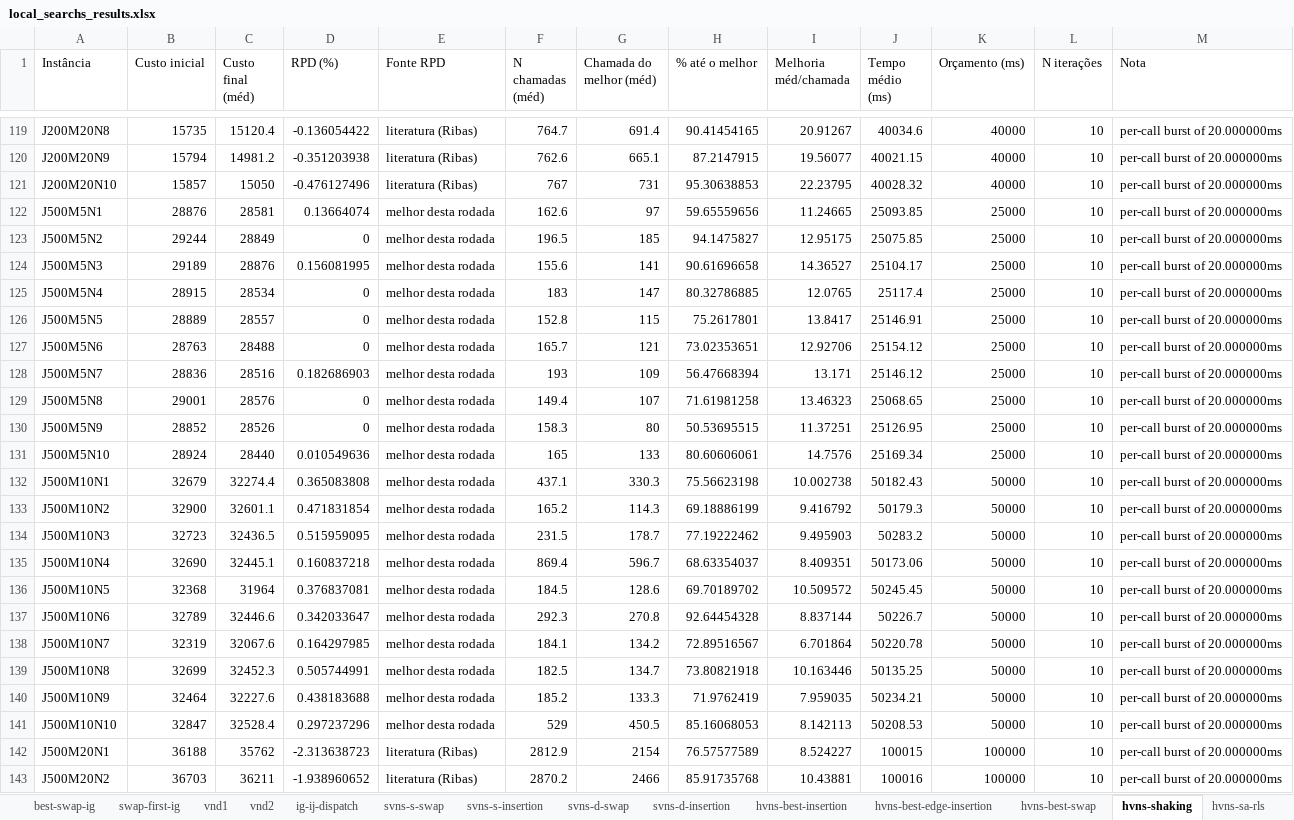
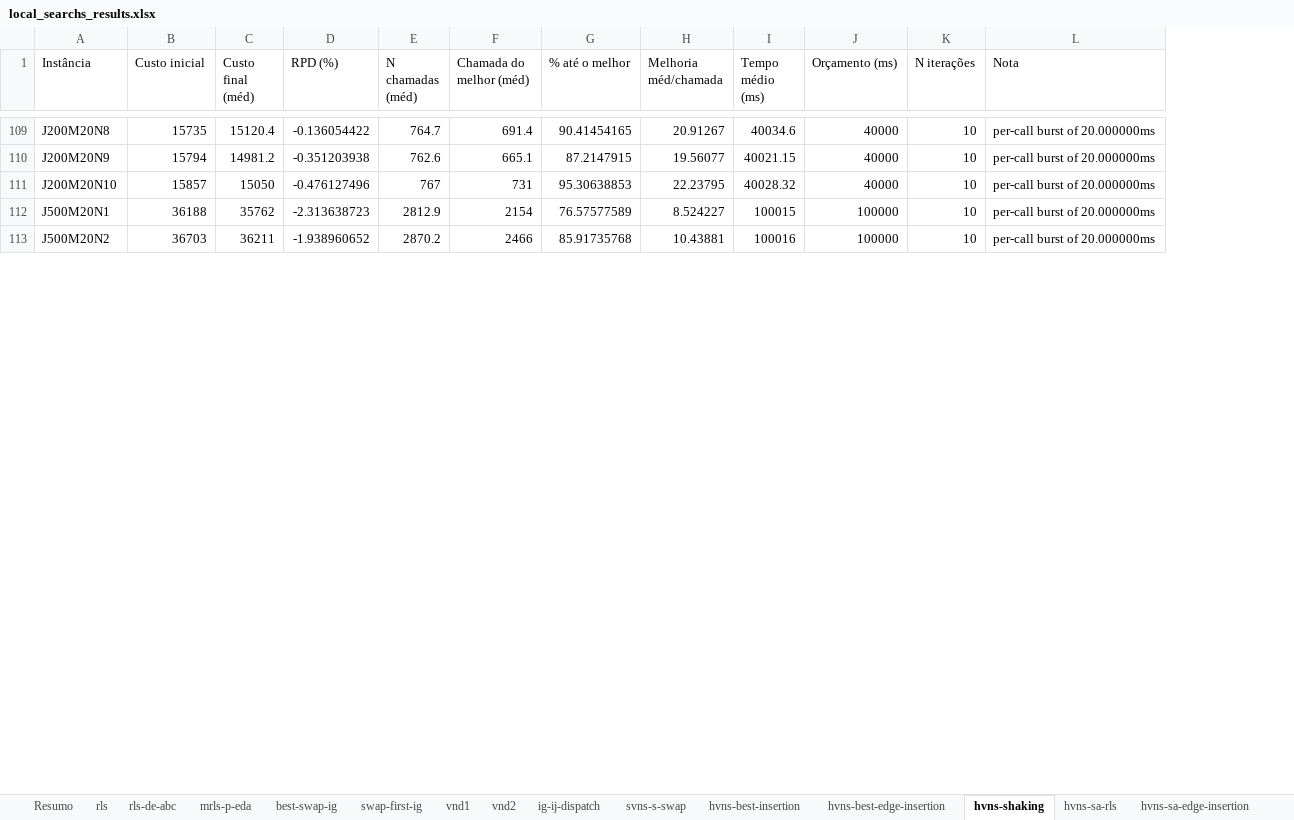
Before and after one commit to MatheusFelipeLS/bfsp-collection, an Excel workbook: local-searchs-3/local_searchs_results.xlsx, sheet hvns-shaking, drawn as a sheet; only a part is shown, gaps mark what is left out; values as stored, in another font and other column widths than the file's, no borders; the diff covers the shown part only; the diff names each change by its address in the sheet, - before the commit and + after, or states it on an @@ line.

```diff
--- a/local-searchs-3/local_searchs_results.xlsx (sheet hvns-shaking)
+++ b/local-searchs-3/local_searchs_results.xlsx (sheet hvns-shaking)
-sheet tab: svns-s-insertion
-sheet tab: svns-d-swap
-sheet tab: svns-d-insertion
-column E (Fonte RPD), rows 119-121: all literatura (Ribas); rows 142-143: literatura (Ribas) | literatura (Ribas)
-row 122: J500M5N1 | 28876 | 28581 | 0.13664074 | melhor desta rodada | 162.6 | 97 | 59.65559656 | 11.24665 | 25093.85 | 25000 | 10 | per-call burst of 20.000000ms
-row 123: J500M5N2 | 29244 | 28849 | 0 | melhor desta rodada | 196.5 | 185 | 94.1475827 | 12.95175 | 25075.85 | 25000 | 10 | per-call burst of 20.000000ms
-row 124: J500M5N3 | 29189 | 28876 | 0.156081995 | melhor desta rodada | 155.6 | 141 | 90.61696658 | 14.36527 | 25104.17 | 25000 | 10 | per-call burst of 20.000000ms
-row 125: J500M5N4 | 28915 | 28534 | 0 | melhor desta rodada | 183 | 147 | 80.32786885 | 12.0765 | 25117.4 | 25000 | 10 | per-call burst of 20.000000ms
-row 126: J500M5N5 | 28889 | 28557 | 0 | melhor desta rodada | 152.8 | 115 | 75.2617801 | 13.8417 | 25146.91 | 25000 | 10 | per-call burst of 20.000000ms
-row 127: J500M5N6 | 28763 | 28488 | 0 | melhor desta rodada | 165.7 | 121 | 73.02353651 | 12.92706 | 25154.12 | 25000 | 10 | per-call burst of 20.000000ms
-row 128: J500M5N7 | 28836 | 28516 | 0.182686903 | melhor desta rodada | 193 | 109 | 56.47668394 | 13.171 | 25146.12 | 25000 | 10 | per-call burst of 20.000000ms
-row 129: J500M5N8 | 29001 | 28576 | 0 | melhor desta rodada | 149.4 | 107 | 71.61981258 | 13.46323 | 25068.65 | 25000 | 10 | per-call burst of 20.000000ms
-row 130: J500M5N9 | 28852 | 28526 | 0 | melhor desta rodada | 158.3 | 80 | 50.53695515 | 11.37251 | 25126.95 | 25000 | 10 | per-call burst of 20.000000ms
-row 131: J500M5N10 | 28924 | 28440 | 0.010549636 | melhor desta rodada | 165 | 133 | 80.60606061 | 14.7576 | 25169.34 | 25000 | 10 | per-call burst of 20.000000ms
-row 132: J500M10N1 | 32679 | 32274.4 | 0.365083808 | melhor desta rodada | 437.1 | 330.3 | 75.56623198 | 10.002738 | 50182.43 | 50000 | 10 | per-call burst of 20.000000ms
-row 133: J500M10N2 | 32900 | 32601.1 | 0.471831854 | melhor desta rodada | 165.2 | 114.3 | 69.18886199 | 9.416792 | 50179.3 | 50000 | 10 | per-call burst of 20.000000ms
-row 134: J500M10N3 | 32723 | 32436.5 | 0.515959095 | melhor desta rodada | 231.5 | 178.7 | 77.19222462 | 9.495903 | 50283.2 | 50000 | 10 | per-call burst of 20.000000ms
-row 135: J500M10N4 | 32690 | 32445.1 | 0.160837218 | melhor desta rodada | 869.4 | 596.7 | 68.63354037 | 8.409351 | 50173.06 | 50000 | 10 | per-call burst of 20.000000ms
-row 136: J500M10N5 | 32368 | 31964 | 0.376837081 | melhor desta rodada | 184.5 | 128.6 | 69.70189702 | 10.509572 | 50245.45 | 50000 | 10 | per-call burst of 20.000000ms
-row 137: J500M10N6 | 32789 | 32446.6 | 0.342033647 | melhor desta rodada | 292.3 | 270.8 | 92.64454328 | 8.837144 | 50226.7 | 50000 | 10 | per-call burst of 20.000000ms
-row 138: J500M10N7 | 32319 | 32067.6 | 0.164297985 | melhor desta rodada | 184.1 | 134.2 | 72.89516567 | 6.701864 | 50220.78 | 50000 | 10 | per-call burst of 20.000000ms
-row 139: J500M10N8 | 32699 | 32452.3 | 0.505744991 | melhor desta rodada | 182.5 | 134.7 | 73.80821918 | 10.163446 | 50135.25 | 50000 | 10 | per-call burst of 20.000000ms
-row 140: J500M10N9 | 32464 | 32227.6 | 0.438183688 | melhor desta rodada | 185.2 | 133.3 | 71.9762419 | 7.959035 | 50234.21 | 50000 | 10 | per-call burst of 20.000000ms
-row 141: J500M10N10 | 32847 | 32528.4 | 0.297237296 | melhor desta rodada | 529 | 450.5 | 85.16068053 | 8.142113 | 50208.53 | 50000 | 10 | per-call burst of 20.000000ms
```
Also changed, not shown: 10 removed rows elsewhere in this sheet, sheet hyprr-vnd, sheet hvns-sa-rls, sheet hvns-sa-edge-insertion, sheet ig-ij-dispatch, sheet vnd2, sheet swap-first-ig, 9 more sheets, other sheet tabs, 9 other files.
